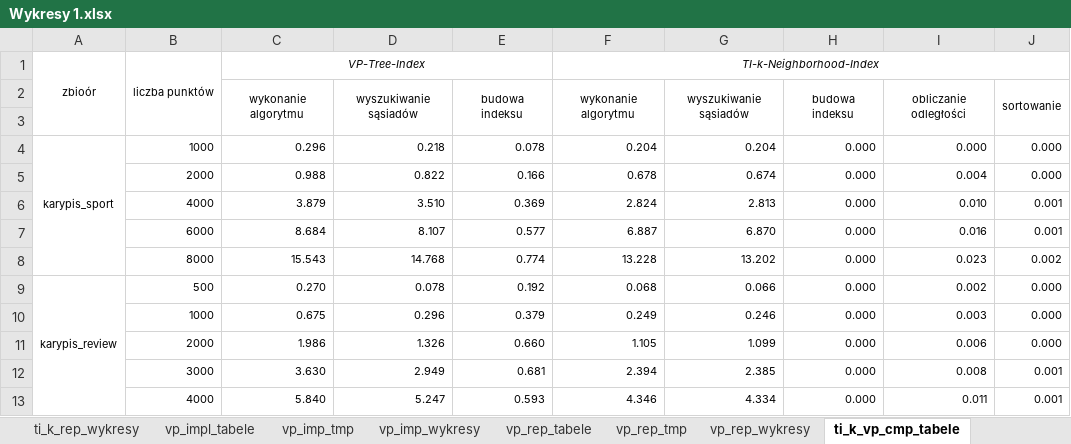
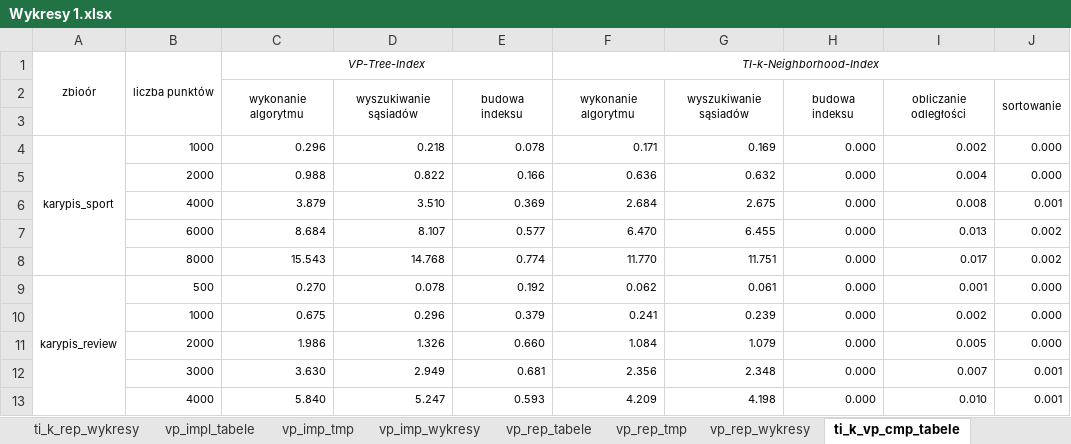
Before and after one commit to bjanczak/mgr, an Excel workbook: documents/Wykresy 1.xlsx, sheet ti_k_vp_cmp_tabele, drawn as a sheet; only a part is shown; values as stored, in another font and other column widths than the file's, no borders; the diff covers the shown part only; the diff names each change by its address in the sheet, - before the commit and + after, or states it on an @@ line.

```diff
--- a/documents/Wykresy 1.xlsx (sheet ti_k_vp_cmp_tabele)
+++ b/documents/Wykresy 1.xlsx (sheet ti_k_vp_cmp_tabele)
-F4: 0.204
+F4: 0.171
-G4: 0.204
+G4: 0.169
-I4: 0.000
+I4: 0.002
-F5: 0.678
+F5: 0.636
-G5: 0.674
+G5: 0.632
-F6: 2.824
+F6: 2.684
-G6: 2.813
+G6: 2.675
-I6: 0.010
+I6: 0.008
-F7: 6.887
+F7: 6.470
-G7: 6.870
+G7: 6.455
-I7: 0.016
+I7: 0.013
-J7: 0.001
+J7: 0.002
-F8: 13.228
+F8: 11.770
-G8: 13.202
+G8: 11.751
-I8: 0.023
+I8: 0.017
-F9: 0.068
+F9: 0.062
-G9: 0.066
+G9: 0.061
-I9: 0.002
+I9: 0.001
-F10: 0.249
+F10: 0.241
-G10: 0.246
+G10: 0.239
-I10: 0.003
+I10: 0.002
-F11: 1.105
+F11: 1.084
-G11: 1.099
+G11: 1.079
-I11: 0.006
+I11: 0.005
-F12: 2.394
+F12: 2.356
-G12: 2.385
+G12: 2.348
-I12: 0.008
+I12: 0.007
-F13: 4.346
+F13: 4.209
-G13: 4.334
+G13: 4.198
-I13: 0.011
+I13: 0.010
```
Also changed, not shown: 38 edited cells elsewhere in this sheet, sheet Arkusz1, sheet tik_ref_cmp_tabele, sheet k_neighborhood_comp_tabele, other sheet tabs, formulas that keep their value, charts or pictures.
